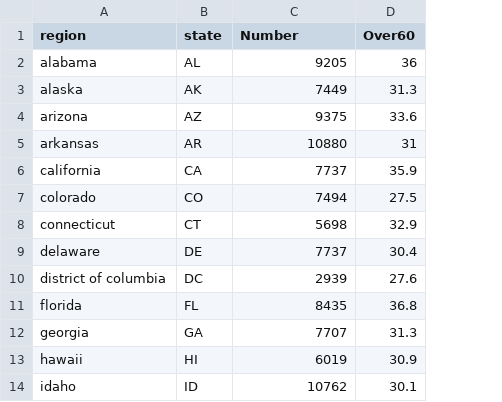
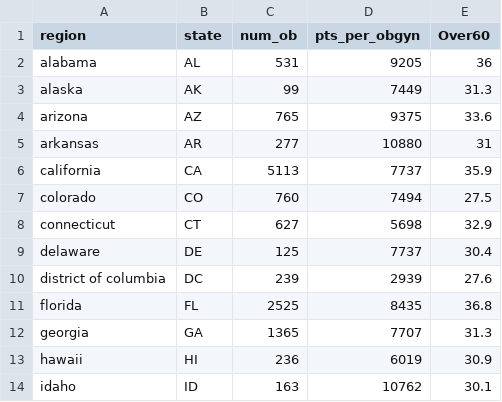
Before and after one commit to cxr244/covid-obgyn, a CSV file: aamc-state-data.csv, drawn as a sheet; only a part is shown; addresses are those after the commit; the diff names each change by its address in the sheet, - before the commit and + after, or states it on an @@ line.

Commit message:
updated workforce data w/ total physicians per state

```diff
--- a/aamc-state-data.csv
+++ b/aamc-state-data.csv
+column C (num_ob), rows 2-14: 531 | 99 | 765 | 277 | 5113 | 760 | 627 | 125 | 239 | 2525 | 1365 | 236 | 163
-D1: Number
+D1: pts_per_obgyn
```
Also changed, not shown: 1 other file.
